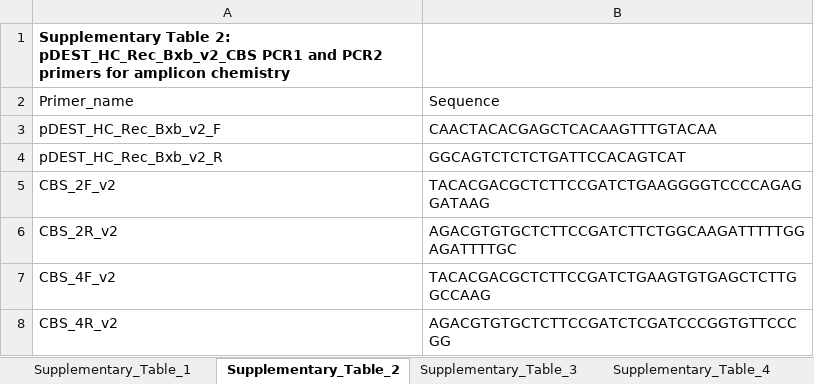
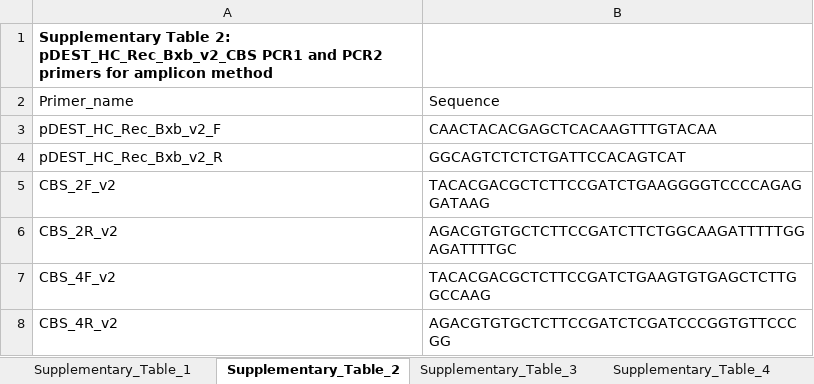
Before and after one commit to ijhoskins/satmut_utils_supplementary, an Excel workbook: supplementary_tables/Supplementary_Tables.xlsx, sheet Supplementary_Table_2, drawn as a sheet; values as stored, in another font and other column widths than the file's, no borders; the diff names each change by its address in the sheet, - before the commit and + after, or states it on an @@ line.

Commit message:
IH 26APR2022 fix Supplementary Table names.

```diff
--- a/supplementary_tables/Supplementary_Tables.xlsx (sheet Supplementary_Table_2)
+++ b/supplementary_tables/Supplementary_Tables.xlsx (sheet Supplementary_Table_2)
-A1: …for amplicon chemistry
+A1: …for amplicon method
```
Also changed, not shown: sheet Supplementary_Table_3, sheet Supplementary_Table_1.
